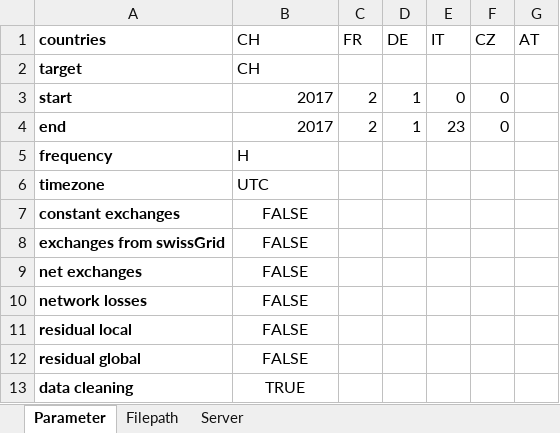
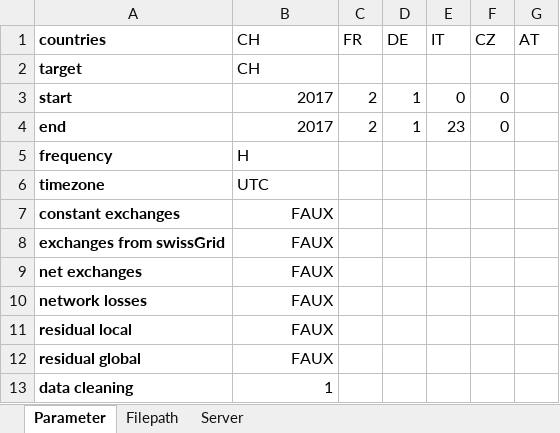
Before and after one commit to LESBAT-HEIG-VD/EcoDynElec, an Excel workbook: support_files/ExcelFile_default.xlsx, sheet Parameter, drawn as a sheet; values as stored, in another font and other column widths than the file's, no borders; the diff names each change by its address in the sheet, - before the commit and + after, or states it on an @@ line.

```diff
--- a/support_files/ExcelFile_default.xlsx (sheet Parameter)
+++ b/support_files/ExcelFile_default.xlsx (sheet Parameter)
-B7:B12 (CH): FALSE
+B7:B12 (CH): FAUX
-B7:B13 alignment: center
+B7:B13 alignment: right
-B13 (CH): TRUE
+B13 (CH): 1
```
Also changed, not shown: sheet Filepath, 5 other files.
